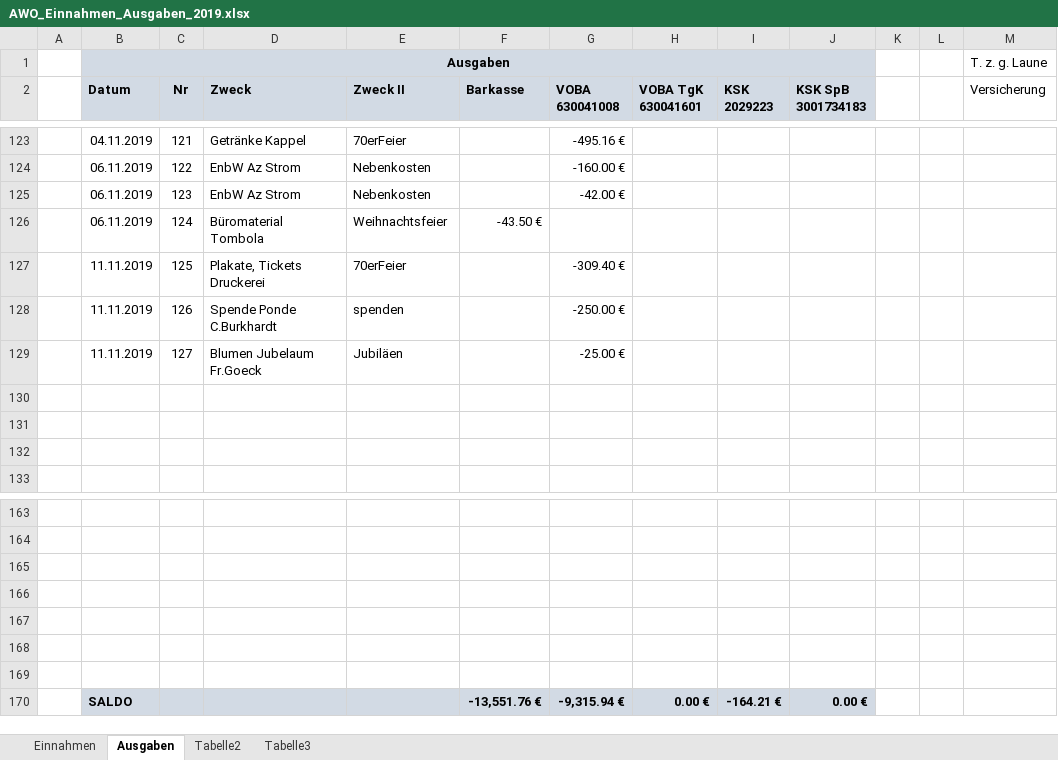
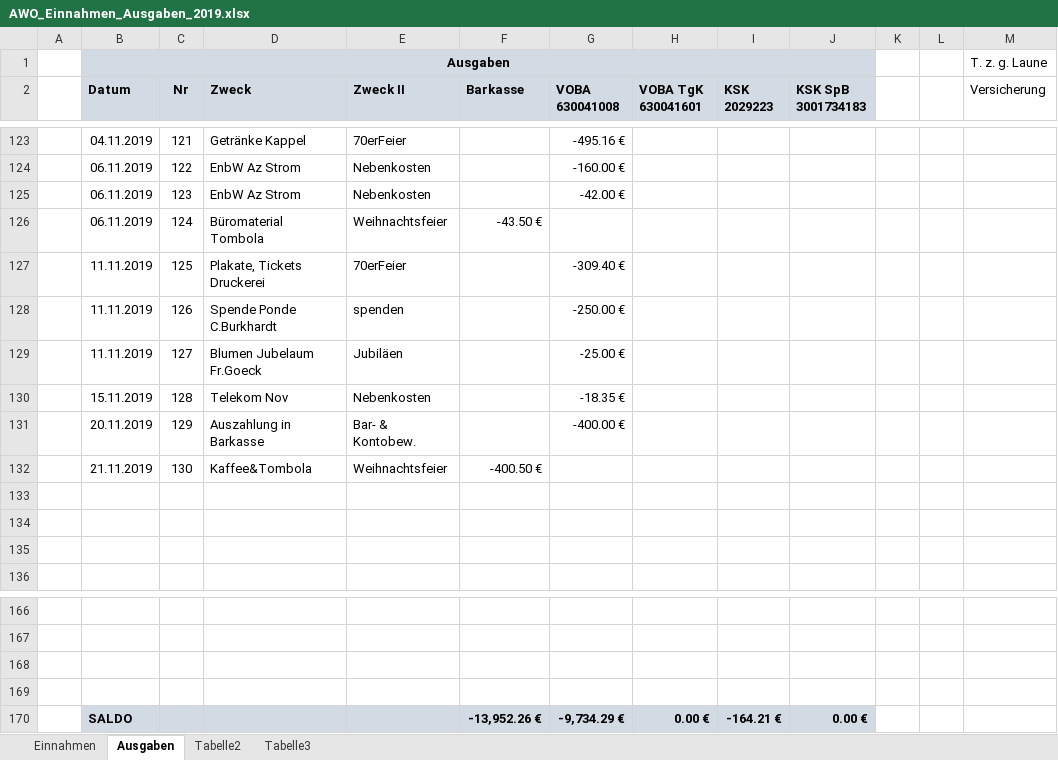
Before and after one commit to bwildner/AWO, an Excel workbook: AWO_Einnahmen_Ausgaben_2019.xlsx, sheet Ausgaben, drawn as a sheet; only a part is shown, gaps mark what is left out; values as stored, in another font and other column widths than the file's, no borders; conditional formats not drawn; removed rows and columns are numbered as before the commit, all else as after; the diff names each change by its address in the sheet, - before the commit and + after, or states it on an @@ line.

```diff
--- a/AWO_Einnahmen_Ausgaben_2019.xlsx (sheet Ausgaben)
+++ b/AWO_Einnahmen_Ausgaben_2019.xlsx (sheet Ausgaben)
+row 130:  | 15.11.2019 | 128 | Telekom Nov | Nebenkosten |  | -18.35 €
+row 131:  | 20.11.2019 | 129 | Auszahlung in Barkasse | Bar- & Kontobew. |  | -400.00 €
+row 132:  | 21.11.2019 | 130 | Kaffee&Tombola | Weihnachtsfeier | -400.50 €
-row 167: (empty)
-row 168: (empty)
-row 169: (empty)
-F170 (Barkasse): -13,551.76 €
+F170 (Barkasse): -13,952.26 €
-G170 (VOBA 630041008): -9,315.94 €
+G170 (VOBA 630041008): -9,734.29 €
```
Also changed, not shown: sheet Einnahmen.
